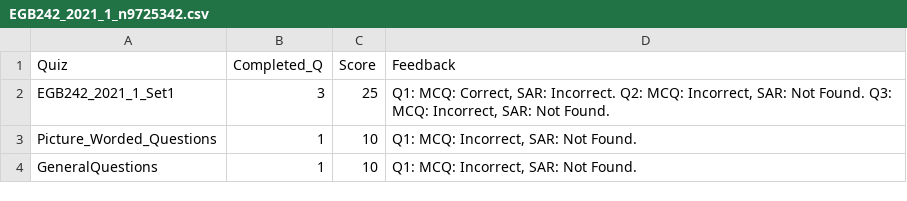
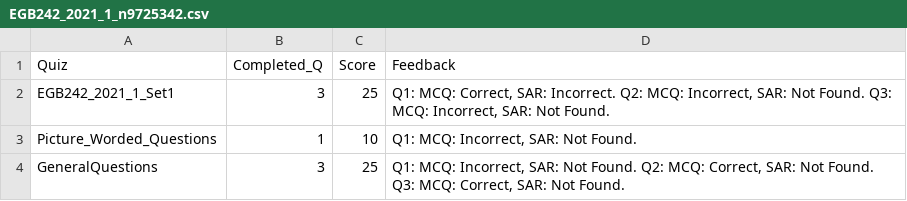
Before and after one commit to karlzx/MSTeamsChatBot, a CSV file: MyFirstBot/Resources/Data_Students/EGB242_2021_1_n9725342.csv, drawn as a sheet.

```diff
--- a/MyFirstBot/Resources/Data_Students/EGB242_2021_1_n9725342.csv
+++ b/MyFirstBot/Resources/Data_Students/EGB242_2021_1_n9725342.csv
@@ -3,2 +3,2 @@ EGB242_2021_1_Set1,3,25," Q1: MCQ: Correct, SAR: Incorrect. Q2: MCQ: Incorrect,
 Picture_Worded_Questions,1,10," Q1: MCQ: Incorrect, SAR: Not Found."
-GeneralQuestions,1,10," Q1: MCQ: Incorrect, SAR: Not Found."
+GeneralQuestions,3,25," Q1: MCQ: Incorrect, SAR: Not Found. Q2: MCQ: Correct, SAR: Not Found. Q3: MCQ: Correct, SAR: Not Found."
```
Also changed, not shown: 3 other files.
